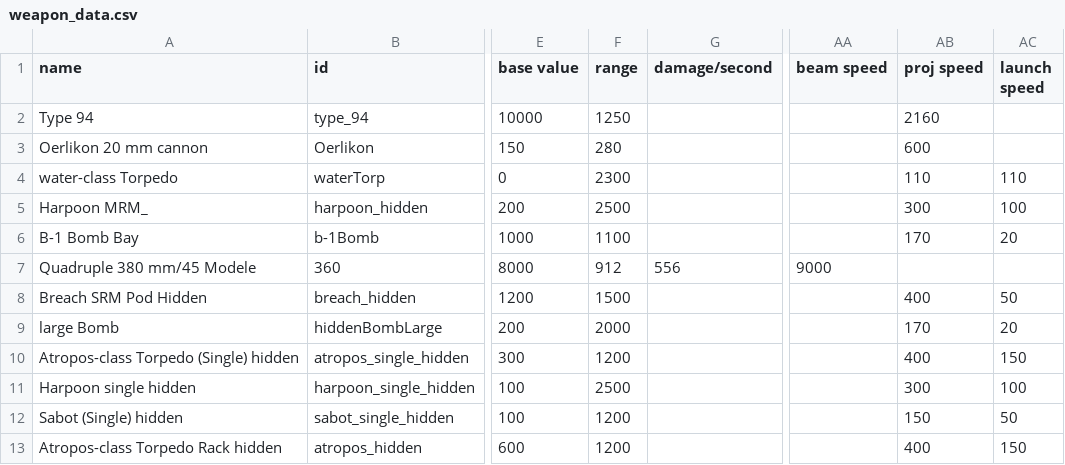
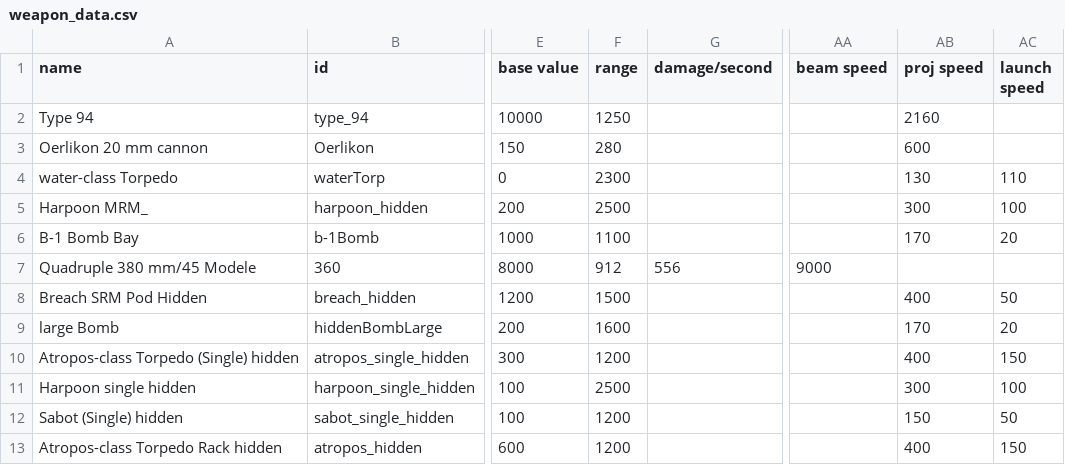
Before and after one commit to bryceOctovioOstrem/domainReformed, a CSV file: data/weapons/weapon_data.csv, drawn as a sheet; only a part is shown, gaps mark what is left out; the diff covers the shown part only; the diff names each change by its address in the sheet, - before the commit and + after, or states it on an @@ line.

```diff
--- a/data/weapons/weapon_data.csv
+++ b/data/weapons/weapon_data.csv
-AB4 (proj speed): 110
+AB4 (proj speed): 130
-F9 (range): 2000
+F9 (range): 1600
```
Also changed, not shown: 3 added rows and 12 edited cells elsewhere in this file, data/hulls/ship_data.csv, 41 other files.
